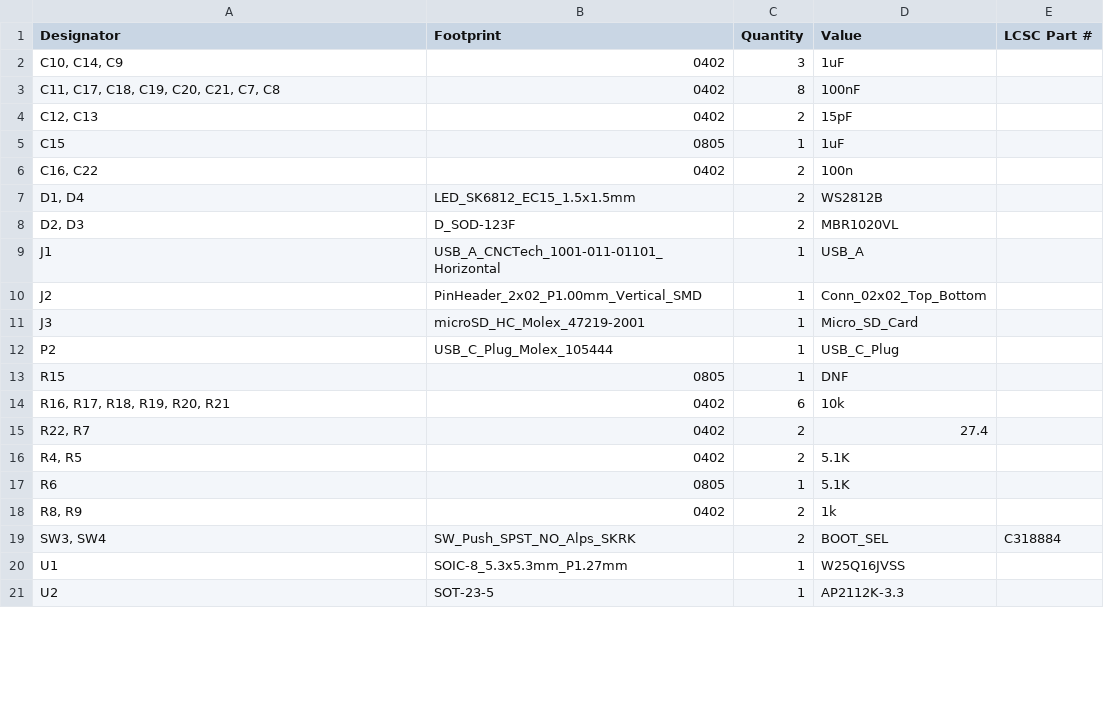
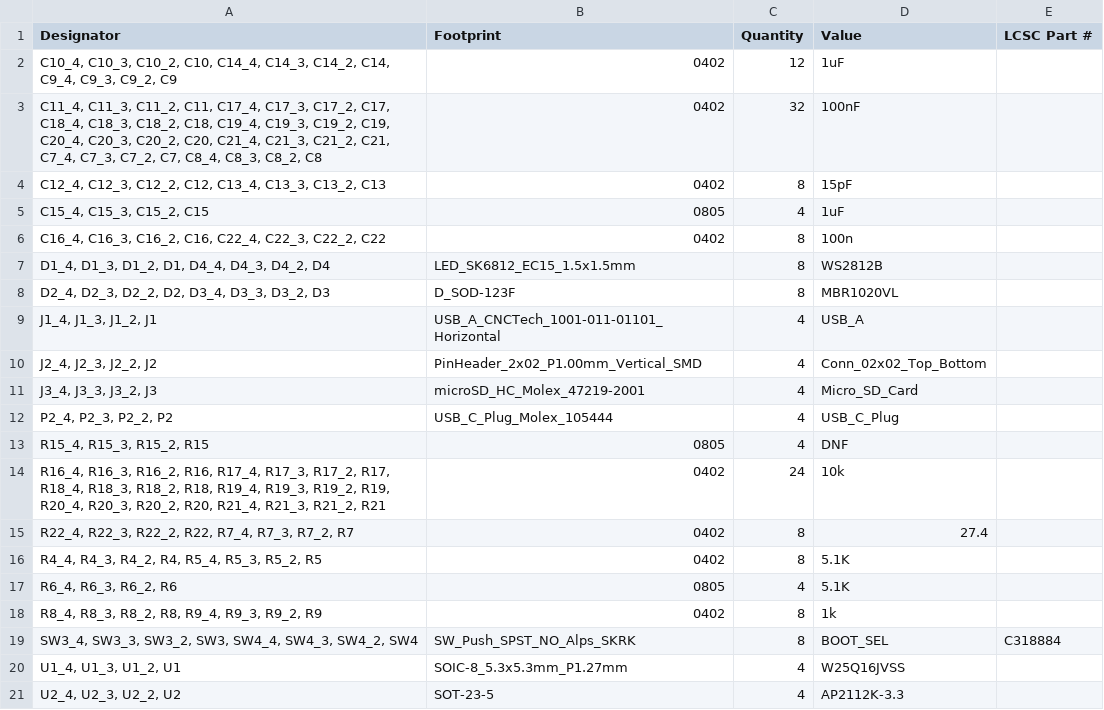
Before and after one commit to souptik-samanta/Hackducky, a CSV file: src/production/bom.csv, drawn as a sheet; only a part is shown; the diff covers the shown part only.

```diff
--- a/src/production/bom.csv
+++ b/src/production/bom.csv
@@ -1,21 +1,21 @@
 Designator,Footprint,Quantity,Value,LCSC Part #
-"C10, C14, C9",0402,3,1uF,
-"C11, C17, C18, C19, C20, C21, C7, C8",0402,8,100nF,
-"C12, C13",0402,2,15pF,
-C15,0805,1,1uF,
-"C16, C22",0402,2,100n,
-"D1, D4",LED_SK6812_EC15_1.5x1.5mm,2,WS2812B,
-"D2, D3",D_SOD-123F,2,MBR1020VL,
-J1,USB_A_CNCTech_1001-011-01101_Horizontal,1,USB_A,
-J2,PinHeader_2x02_P1.00mm_Vertical_SMD,1,Conn_02x02_Top_Bottom,
-J3,microSD_HC_Molex_47219-2001,1,Micro_SD_Card,
-P2,USB_C_Plug_Molex_105444,1,USB_C_Plug,
-R15,0805,1,DNF,
-"R16, R17, R18, R19, R20, R21",0402,6,10k,
-"R22, R7",0402,2,27.4,
-"R4, R5",0402,2,5.1K,
-R6,0805,1,5.1K,
-"R8, R9",0402,2,1k,
-"SW3, SW4",SW_Push_SPST_NO_Alps_SKRK,2,BOOT_SEL,C318884
-U1,SOIC-8_5.3x5.3mm_P1.27mm,1,W25Q16JVSS,
-U2,SOT-23-5,1,AP2112K-3.3,
+"C10_4, C10_3, C10_2, C10, C14_4, C14_3, C14_2, C14, C9_4, C9_3, C9_2, C9",0402,12,1uF,
+"C11_4, C11_3, C11_2, C11, C17_4, C17_3, C17_2, C17, C18_4, C18_3, C18_2, C18, C19_4, C19_3, C19_2, C19, C20_4, C20_3, C20_2, C20, C21_4, C21_3, C21_2, C21, C7_4, C7_3, C7_2, C7, C8_4, C8_3, C8_2, C8",0402,32,100nF,
+"C12_4, C12_3, C12_2, C12, C13_4, C13_3, C13_2, C13",0402,8,15pF,
+"C15_4, C15_3, C15_2, C15",0805,4,1uF,
+"C16_4, C16_3, C16_2, C16, C22_4, C22_3, C22_2, C22",0402,8,100n,
+"D1_4, D1_3, D1_2, D1, D4_4, D4_3, D4_2, D4",LED_SK6812_EC15_1.5x1.5mm,8,WS2812B,
+"D2_4, D2_3, D2_2, D2, D3_4, D3_3, D3_2, D3",D_SOD-123F,8,MBR1020VL,
+"J1_4, J1_3, J1_2, J1",USB_A_CNCTech_1001-011-01101_Horizontal,4,USB_A,
+"J2_4, J2_3, J2_2, J2",PinHeader_2x02_P1.00mm_Vertical_SMD,4,Conn_02x02_Top_Bottom,
+"J3_4, J3_3, J3_2, J3",microSD_HC_Molex_47219-2001,4,Micro_SD_Card,
+"P2_4, P2_3, P2_2, P2",USB_C_Plug_Molex_105444,4,USB_C_Plug,
+"R15_4, R15_3, R15_2, R15",0805,4,DNF,
+"R16_4, R16_3, R16_2, R16, R17_4, R17_3, R17_2, R17, R18_4, R18_3, R18_2, R18, R19_4, R19_3, R19_2, R19, R20_4, R20_3, R20_2, R20, R21_4, R21_3, R21_2, R21",0402,24,10k,
+"R22_4, R22_3, R22_2, R22, R7_4, R7_3, R7_2, R7",0402,8,27.4,
+"R4_4, R4_3, R4_2, R4, R5_4, R5_3, R5_2, R5",0402,8,5.1K,
+"R6_4, R6_3, R6_2, R6",0805,4,5.1K,
+"R8_4, R8_3, R8_2, R8, R9_4, R9_3, R9_2, R9",0402,8,1k,
+"SW3_4, SW3_3, SW3_2, SW3, SW4_4, SW4_3, SW4_2, SW4",SW_Push_SPST_NO_Alps_SKRK,8,BOOT_SEL,C318884
+"U1_4, U1_3, U1_2, U1",SOIC-8_5.3x5.3mm_P1.27mm,4,W25Q16JVSS,
+"U2_4, U2_3, U2_2, U2",SOT-23-5,4,AP2112K-3.3,
```
Also changed, not shown: 6 edited cells elsewhere in this file, src/production/designators.csv, src/production/positions.csv, 14 other files.
